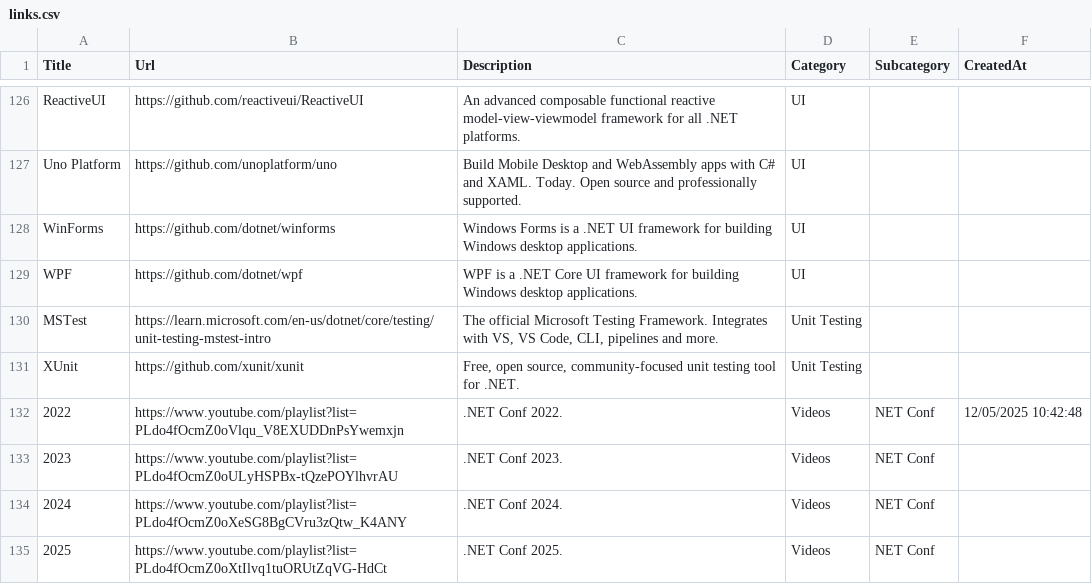
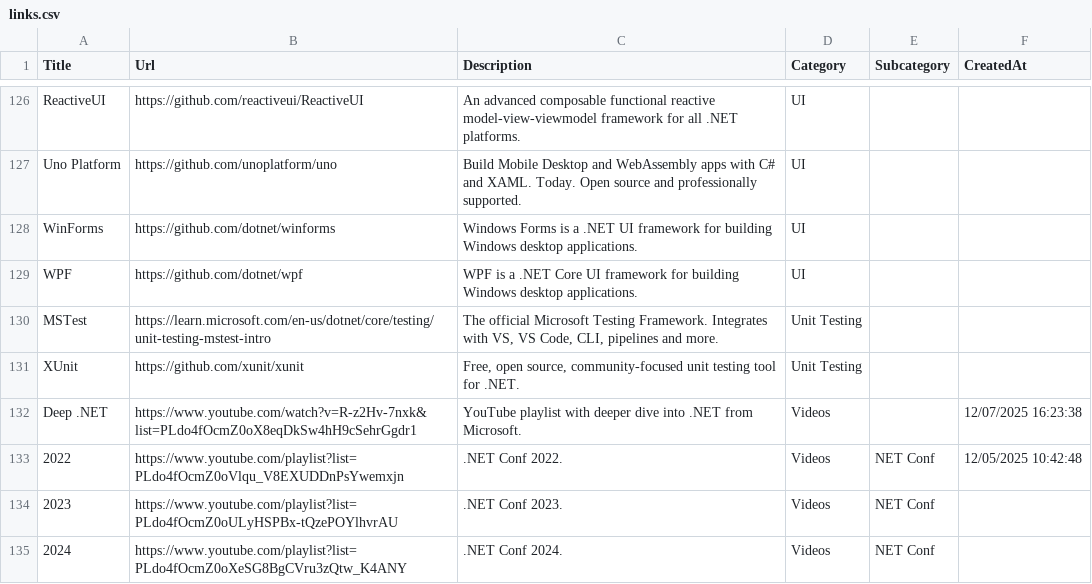
Before and after one commit to aloneguid/awesome-dotnet, a CSV file: links.csv, drawn as a sheet; only a part is shown, gaps mark what is left out; the shorter side is filled out with more unchanged rows.

```diff
--- a/links.csv
+++ b/links.csv
@@ -131,2 +131,3 @@ MSTest,https://learn.microsoft.com/en-us/dotnet/core/testing/unit-testing-mstest
 XUnit,https://github.com/xunit/xunit,"Free, open source, community-focused unit testing tool for .NET.",Unit Testing,,
+Deep .NET,https://www.youtube.com/watch?v=R-z2Hv-7nxk&list=PLdo4fOcmZ0oX8eqDkSw4hH9cSehrGgdr1,YouTube playlist with deeper dive into .NET from Microsoft.,Videos,,12/07/2025 16:23:38
 2022,https://www.youtube.com/playlist?list=PLdo4fOcmZ0oVlqu_V8EXUDDnPsYwemxjn,.NET Conf 2022.,Videos,NET Conf,12/05/2025 10:42:48
```
Also changed, not shown: 2 other files.
